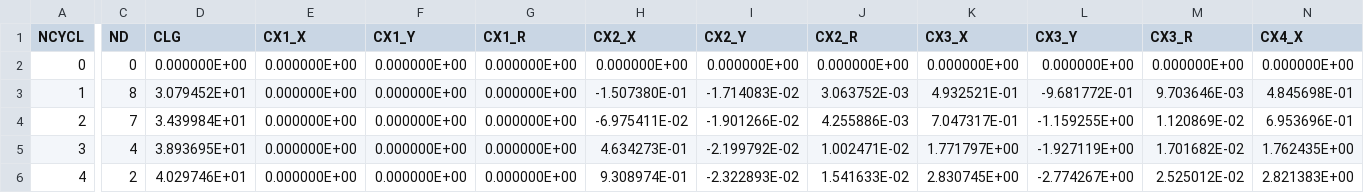
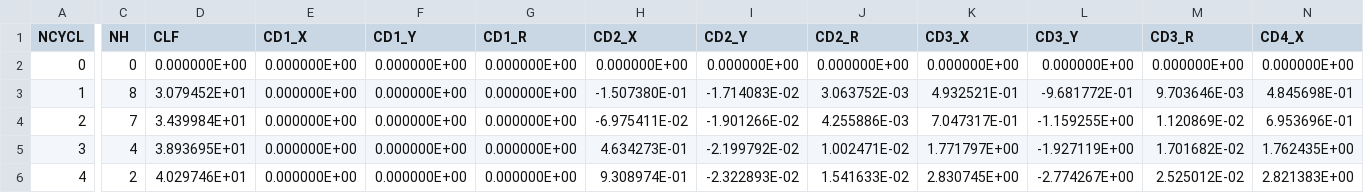
Before and after one commit to hpgavin/epframe, a CSV file: examples/epframe_example_0_output.dat.csv, drawn as a sheet; only a part is shown, gaps mark what is left out; the diff covers the shown part only; the diff names each change by its address in the sheet, - before the commit and + after, or states it on an @@ line.

Commit message:
updated code variables, switched 0 <-> 1 for DOF coordinates to Reaction coordinates in input/output data files

```diff
--- a/examples/epframe_example_0_output.dat.csv
+++ b/examples/epframe_example_0_output.dat.csv
-C1: ND
+C1: NH
-D1: CLG
+D1: CLF
-E1: CX1_X
+E1: CD1_X
-F1: CX1_Y
+F1: CD1_Y
-G1: CX1_R
+G1: CD1_R
-H1: CX2_X
+H1: CD2_X
-I1: CX2_Y
+I1: CD2_Y
-J1: CX2_R
+J1: CD2_R
-K1: CX3_X
+K1: CD3_X
-L1: CX3_Y
+L1: CD3_Y
-M1: CX3_R
+M1: CD3_R
-N1: CX4_X
+N1: CD4_X
```
Also changed, not shown: 14 edited cells elsewhere in this file, 31 other files.
